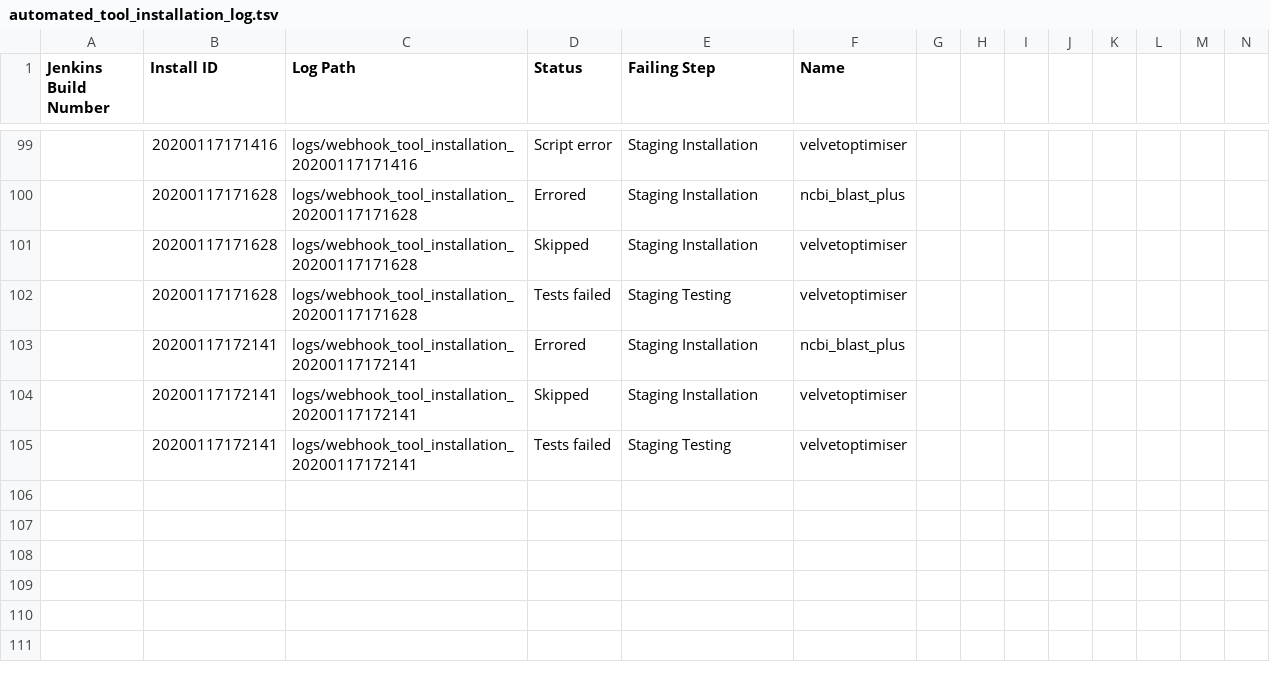
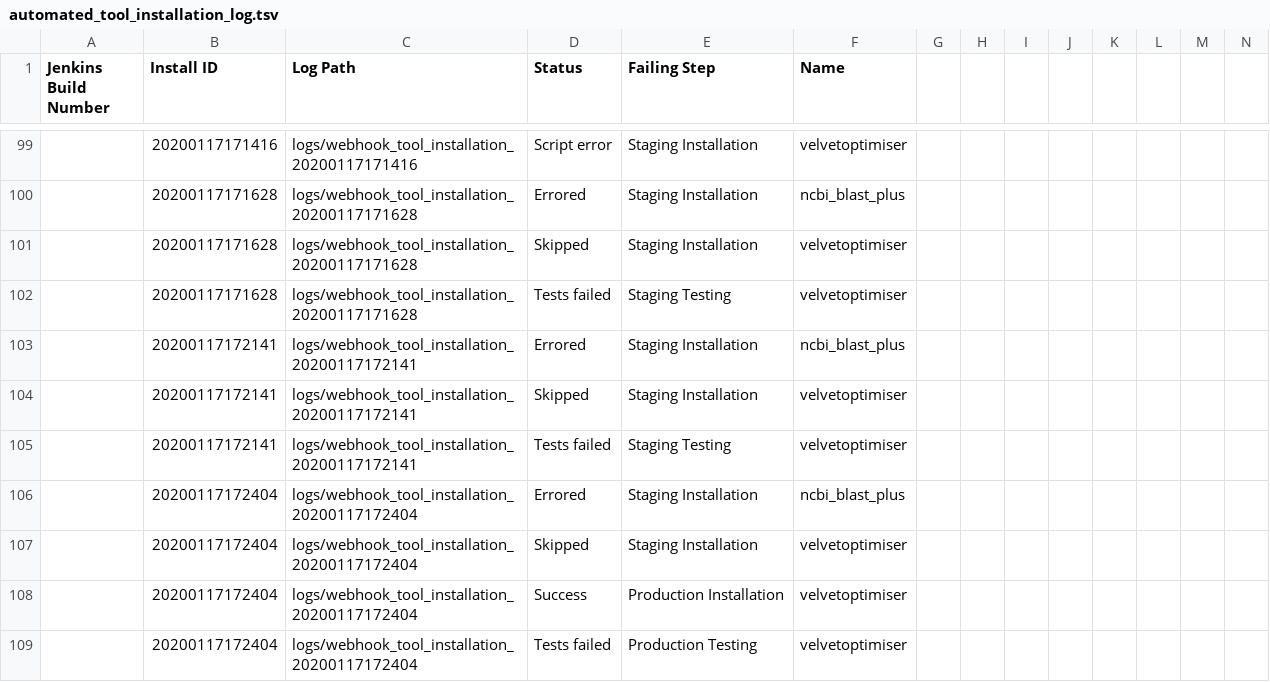
Before and after one commit to cat-bro/usegalaxy-au-tools, a TSV file: automated_tool_installation_log.tsv, drawn as a sheet; only a part is shown, gaps mark what is left out; rows hold the shown columns only; the diff names each change by its address in the sheet, - before the commit and + after, or states it on an @@ line.

Commit message:
Jenkins build .

```diff
--- a/automated_tool_installation_log.tsv
+++ b/automated_tool_installation_log.tsv
+row 106:  | 20200117172404 | logs/webhook_tool_installation_20200117172404 | Errored | Staging Installation | ncbi_blast_plus
+row 107:  | 20200117172404 | logs/webhook_tool_installation_20200117172404 | Skipped | Staging Installation | velvetoptimiser
+row 108:  | 20200117172404 | logs/webhook_tool_installation_20200117172404 | Success | Production Installation | velvetoptimiser
+row 109:  | 20200117172404 | logs/webhook_tool_installation_20200117172404 | Tests failed | Production Testing | velvetoptimiser
```
Also changed, not shown: 4 other files.
